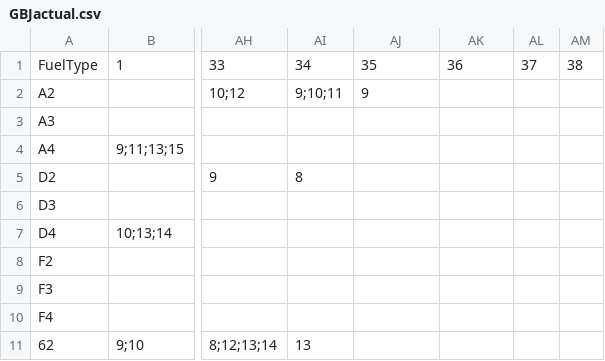
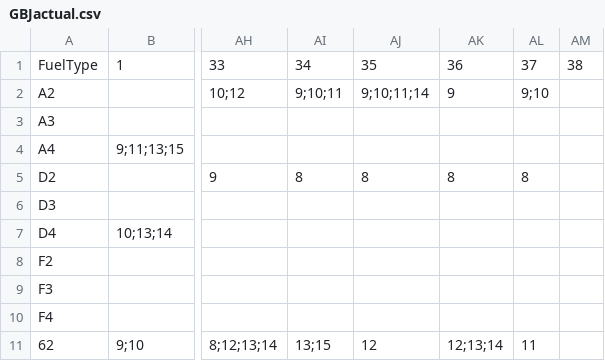
Before and after one commit to pierceleverett/RioSeasonalSpreads, a CSV file: SpreadServer/data/Colonial/Actual/GBJactual.csv, drawn as a sheet; only a part is shown, gaps mark what is left out; the diff names each change by its address in the sheet, - before the commit and + after, or states it on an @@ line.

Commit message:
temporary data update for actuals

```diff
--- a/SpreadServer/data/Colonial/Actual/GBJactual.csv
+++ b/SpreadServer/data/Colonial/Actual/GBJactual.csv
-AJ2: 9
+AJ2: 9;10;11;14
-AK2: (empty)
+AK2: 9
-AL2: (empty)
+AL2: 9;10
-AJ5: (empty)
+AJ5: 8
-AK5: (empty)
+AK5: 8
-AL5: (empty)
+AL5: 8
-AI11: 13
+AI11: 13;15
-AJ11: (empty)
+AJ11: 12
-AK11: (empty)
+AK11: 12;13;14
-AL11: (empty)
+AL11: 11
```
Also changed, not shown: SpreadServer/data/Colonial/Actual/LNJactual.csv, 1 other file.
